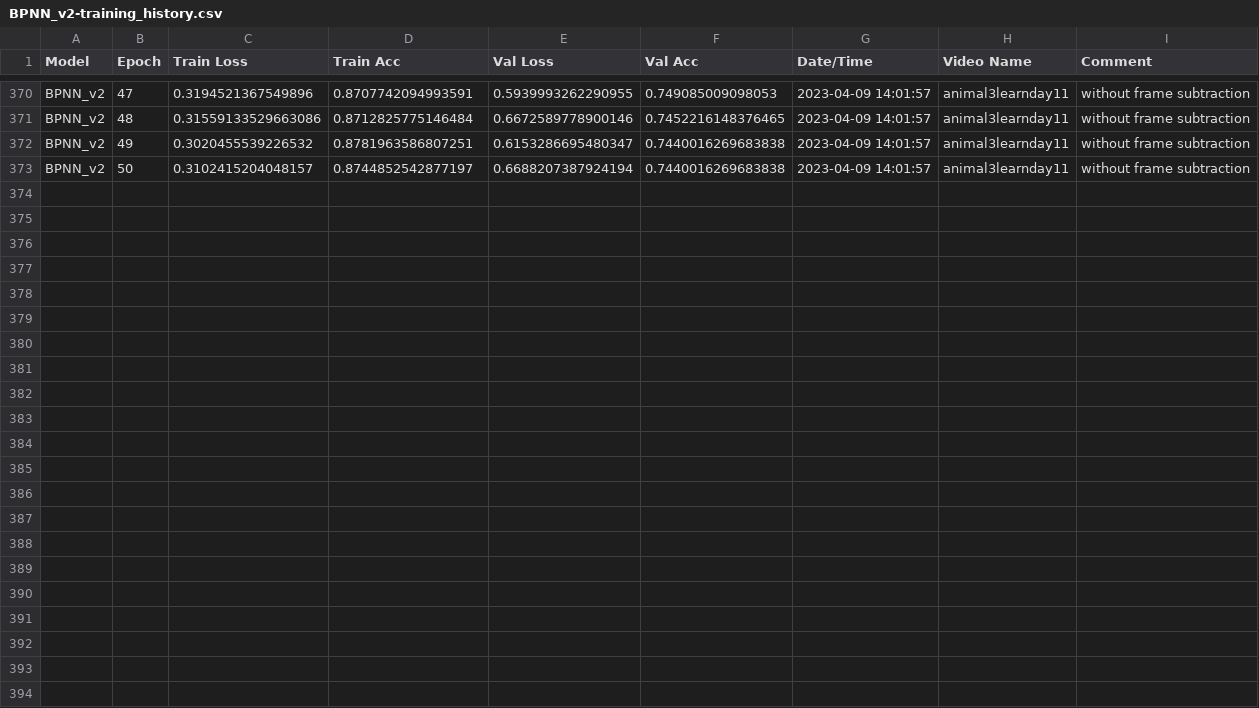
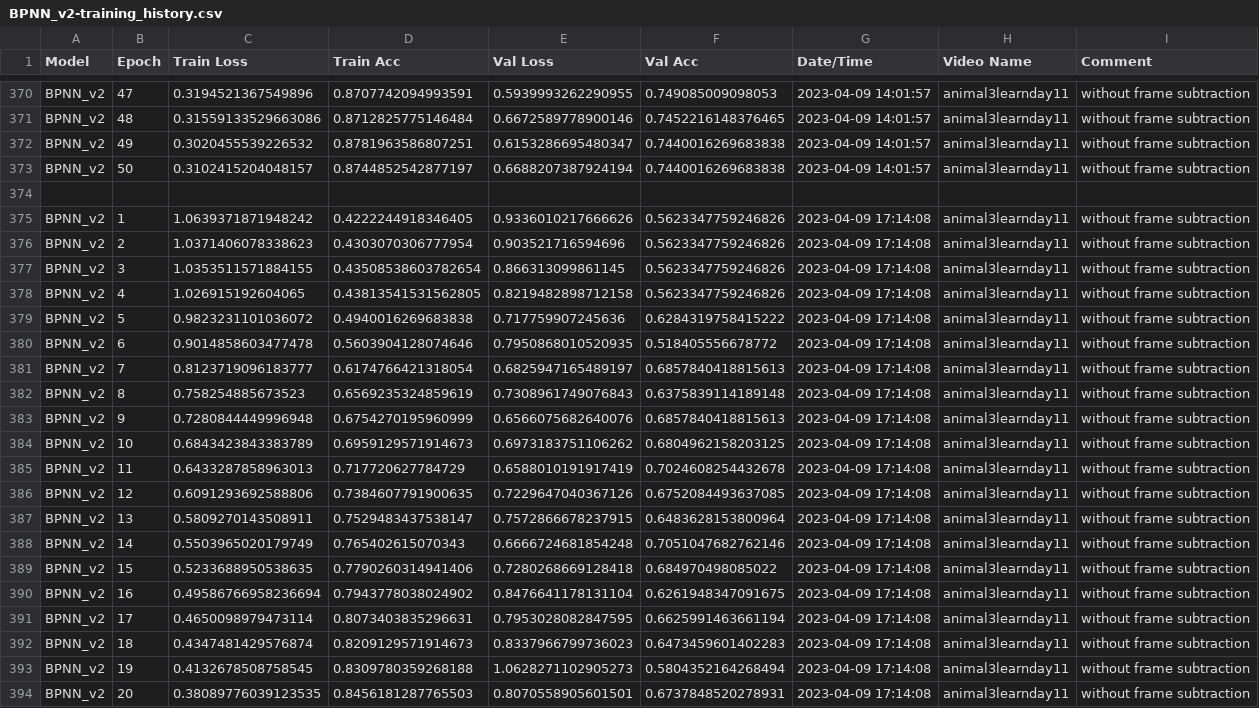
Before and after one commit to konkalaitzidis/bpnn, a CSV file: src/V2/BPNN_v2-training_history.csv, drawn as a sheet; only a part is shown, gaps mark what is left out; the diff names each change by its address in the sheet, - before the commit and + after, or states it on an @@ line.

Commit message:
training validation sets on the first 20%

```diff
--- a/src/V2/BPNN_v2-training_history.csv
+++ b/src/V2/BPNN_v2-training_history.csv
+row 374: (empty)
+row 375: BPNN_v2 | 1 | 1.0639371871948242 | 0.4222244918346405 | 0.9336010217666626 | 0.5623347759246826 | 2023-04-09 17:14:08 | animal3learnday11 | without frame subtraction
+row 376: BPNN_v2 | 2 | 1.0371406078338623 | 0.4303070306777954 | 0.903521716594696 | 0.5623347759246826 | 2023-04-09 17:14:08 | animal3learnday11 | without frame subtraction
+row 377: BPNN_v2 | 3 | 1.0353511571884155 | 0.43508538603782654 | 0.866313099861145 | 0.5623347759246826 | 2023-04-09 17:14:08 | animal3learnday11 | without frame subtraction
+row 378: BPNN_v2 | 4 | 1.026915192604065 | 0.43813541531562805 | 0.8219482898712158 | 0.5623347759246826 | 2023-04-09 17:14:08 | animal3learnday11 | without frame subtraction
+row 379: BPNN_v2 | 5 | 0.9823231101036072 | 0.4940016269683838 | 0.717759907245636 | 0.6284319758415222 | 2023-04-09 17:14:08 | animal3learnday11 | without frame subtraction
+row 380: BPNN_v2 | 6 | 0.9014858603477478 | 0.5603904128074646 | 0.7950868010520935 | 0.518405556678772 | 2023-04-09 17:14:08 | animal3learnday11 | without frame subtraction
+row 381: BPNN_v2 | 7 | 0.8123719096183777 | 0.6174766421318054 | 0.6825947165489197 | 0.6857840418815613 | 2023-04-09 17:14:08 | animal3learnday11 | without frame subtraction
+row 382: BPNN_v2 | 8 | 0.758254885673523 | 0.6569235324859619 | 0.7308961749076843 | 0.6375839114189148 | 2023-04-09 17:14:08 | animal3learnday11 | without frame subtraction
+row 383: BPNN_v2 | 9 | 0.7280844449996948 | 0.6754270195960999 | 0.6566075682640076 | 0.6857840418815613 | 2023-04-09 17:14:08 | animal3learnday11 | without frame subtraction
+row 384: BPNN_v2 | 10 | 0.6843423843383789 | 0.6959129571914673 | 0.6973183751106262 | 0.6804962158203125 | 2023-04-09 17:14:08 | animal3learnday11 | without frame subtraction
+row 385: BPNN_v2 | 11 | 0.6433287858963013 | 0.717720627784729 | 0.6588010191917419 | 0.7024608254432678 | 2023-04-09 17:14:08 | animal3learnday11 | without frame subtraction
+row 386: BPNN_v2 | 12 | 0.6091293692588806 | 0.7384607791900635 | 0.7229647040367126 | 0.6752084493637085 | 2023-04-09 17:14:08 | animal3learnday11 | without frame subtraction
+row 387: BPNN_v2 | 13 | 0.5809270143508911 | 0.7529483437538147 | 0.7572866678237915 | 0.6483628153800964 | 2023-04-09 17:14:08 | animal3learnday11 | without frame subtraction
+row 388: BPNN_v2 | 14 | 0.5503965020179749 | 0.765402615070343 | 0.6666724681854248 | 0.7051047682762146 | 2023-04-09 17:14:08 | animal3learnday11 | without frame subtraction
+row 389: BPNN_v2 | 15 | 0.5233688950538635 | 0.7790260314941406 | 0.7280268669128418 | 0.684970498085022 | 2023-04-09 17:14:08 | animal3learnday11 | without frame subtraction
+row 390: BPNN_v2 | 16 | 0.49586766958236694 | 0.7943778038024902 | 0.8476641178131104 | 0.6261948347091675 | 2023-04-09 17:14:08 | animal3learnday11 | without frame subtraction
+row 391: BPNN_v2 | 17 | 0.4650098979473114 | 0.8073403835296631 | 0.7953028082847595 | 0.6625991463661194 | 2023-04-09 17:14:08 | animal3learnday11 | without frame subtraction
+row 392: BPNN_v2 | 18 | 0.4347481429576874 | 0.8209129571914673 | 0.8337966799736023 | 0.6473459601402283 | 2023-04-09 17:14:08 | animal3learnday11 | without frame subtraction
+row 393: BPNN_v2 | 19 | 0.4132678508758545 | 0.8309780359268188 | 1.0628271102905273 | 0.5804352164268494 | 2023-04-09 17:14:08 | animal3learnday11 | without frame subtraction
+row 394: BPNN_v2 | 20 | 0.38089776039123535 | 0.8456181287765503 | 0.8070558905601501 | 0.6737848520278931 | 2023-04-09 17:14:08 | animal3learnday11 | without frame subtraction
```
Also changed, not shown: 2 other files.
